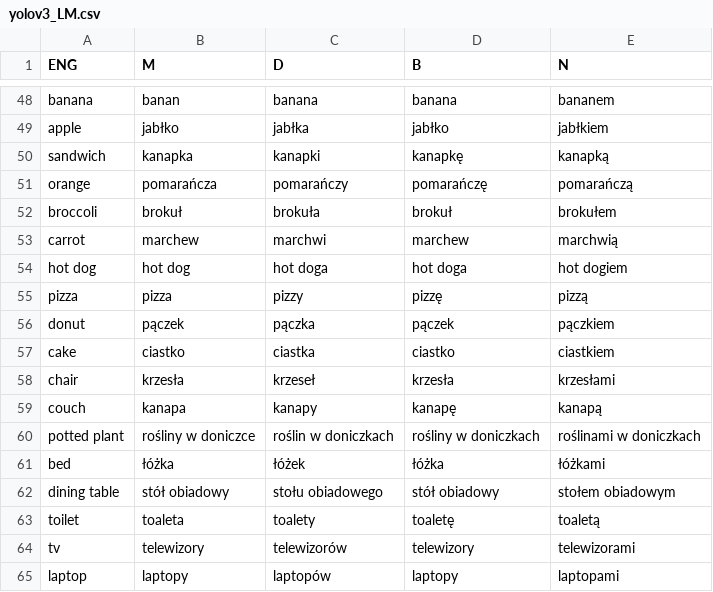
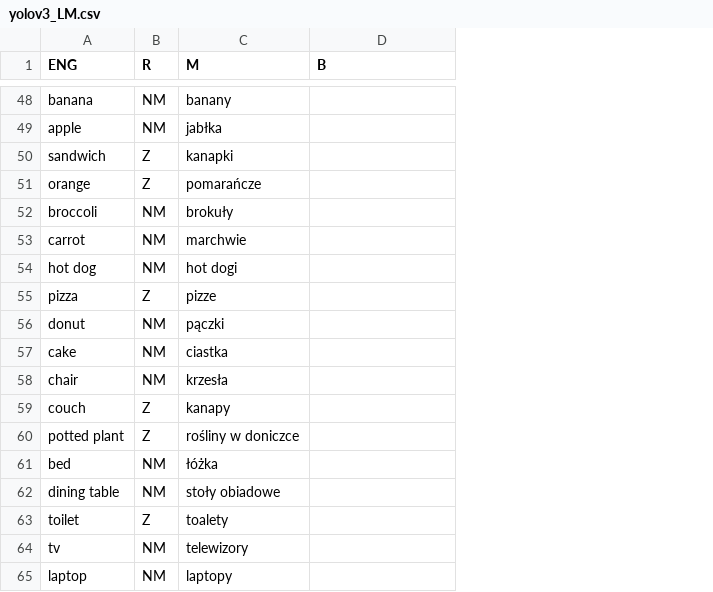
Before and after one commit to epsonik/FuzzyDescV2, a CSV file: pl/yolov3_LM.csv, drawn as a sheet; only a part is shown, gaps mark what is left out; removed rows and columns are numbered as before the commit, all else as after; the diff covers the shown part only; the diff names each change by its address in the sheet, - before the commit and + after, or states it on an @@ line.

```diff
--- a/pl/yolov3_LM.csv
+++ b/pl/yolov3_LM.csv
+column B (R), rows 48-65: NM | NM | Z | Z | NM | NM | NM | Z | NM | NM | NM | Z | Z | NM | NM | Z | NM | NM
-column C (D), rows 48-65: banana | jabłka | kanapki | pomarańczy | brokuła | marchwi | hot doga | pizzy | pączka | ciastka | krzeseł | kanapy | roślin w doniczkach | łóżek | stołu obiadowego | toalety | telewizorów | laptopów
-column E (N), rows 48-65: bananem | jabłkiem | kanapką | pomarańczą | brokułem | marchwią | hot dogiem | pizzą | pączkiem | ciastkiem | krzesłami | kanapą | roślinami w doniczkach | łóżkami | stołem obiadowym | toaletą | telewizorami | laptopami
-C48 (M): banan
+C48 (M): banany
-D48 (B): banana
+D48 (B): (empty)
-C49 (M): jabłko
+C49 (M): jabłka
-D49 (B): jabłko
+D49 (B): (empty)
-C50 (M): kanapka
+C50 (M): kanapki
-D50 (B): kanapkę
+D50 (B): (empty)
-C51 (M): pomarańcza
+C51 (M): pomarańcze
-D51 (B): pomarańczę
+D51 (B): (empty)
-C52 (M): brokuł
+C52 (M): brokuły
-D52 (B): brokuł
+D52 (B): (empty)
-C53 (M): marchew
+C53 (M): marchwie
-D53 (B): marchew
+D53 (B): (empty)
-C54 (M): hot dog
+C54 (M): hot dogi
-D54 (B): hot doga
+D54 (B): (empty)
-C55 (M): pizza
+C55 (M): pizze
-D55 (B): pizzę
+D55 (B): (empty)
-C56 (M): pączek
+C56 (M): pączki
-D56 (B): pączek
+D56 (B): (empty)
-C57 (M): ciastko
+C57 (M): ciastka
-D57 (B): ciastko
+D57 (B): (empty)
-D58 (B): krzesła
+D58 (B): (empty)
-C59 (M): kanapa
+C59 (M): kanapy
-D59 (B): kanapę
+D59 (B): (empty)
-D60 (B): rośliny w doniczkach
+D60 (B): (empty)
-D61 (B): łóżka
+D61 (B): (empty)
-C62 (M): stół obiadowy
+C62 (M): stoły obiadowe
-D62 (B): stół obiadowy
+D62 (B): (empty)
-C63 (M): toaleta
+C63 (M): toalety
-D63 (B): toaletę
+D63 (B): (empty)
-D64 (B): telewizory
+D64 (B): (empty)
-D65 (B): laptopy
+D65 (B): (empty)
```
Also changed, not shown: 119 edited cells elsewhere in this file, pl/yolov3.csv, 36 other files.
